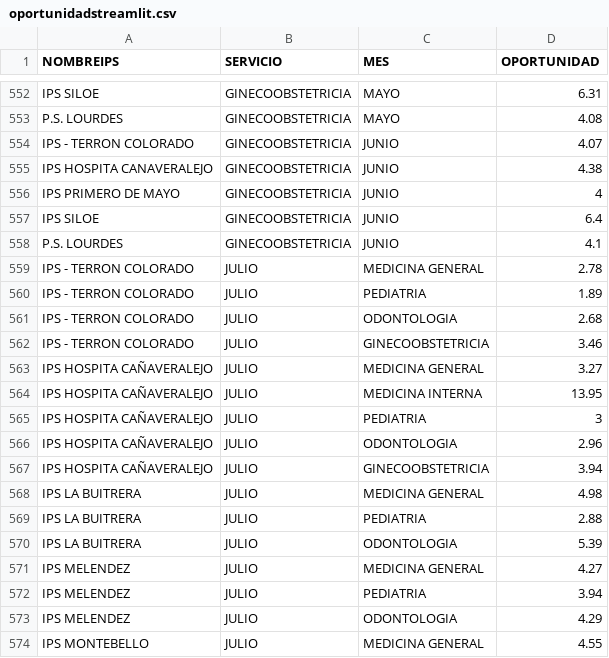
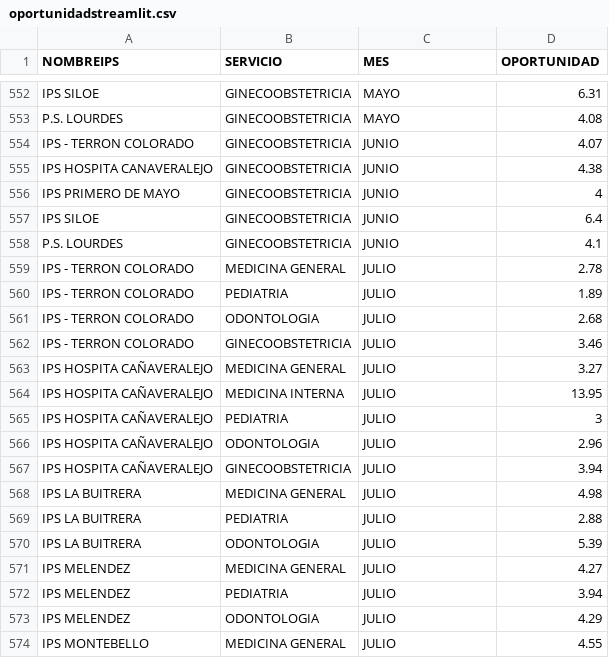
Before and after one commit to rizagal/predcitivocronicas, a CSV file: oportunidadstreamlit.csv, drawn as a sheet; only a part is shown, gaps mark what is left out; the diff covers the shown part only.

Commit message:
Add files via upload

```diff
--- a/oportunidadstreamlit.csv
+++ b/oportunidadstreamlit.csv
@@ -558,17 +558,17 @@ IPS SILOE,GINECOOBSTETRICIA,JUNIO,6.4
 P.S. LOURDES,GINECOOBSTETRICIA,JUNIO,4.1
-IPS - TERRON COLORADO,JULIO,MEDICINA GENERAL,2.78
-IPS - TERRON COLORADO,JULIO,PEDIATRIA,1.89
-IPS - TERRON COLORADO,JULIO,ODONTOLOGIA,2.68
-IPS - TERRON COLORADO,JULIO,GINECOOBSTETRICIA,3.46
-IPS HOSPITA CAÑAVERALEJO,JULIO,MEDICINA GENERAL,3.27
-IPS HOSPITA CAÑAVERALEJO,JULIO,MEDICINA INTERNA,13.95
-IPS HOSPITA CAÑAVERALEJO,JULIO,PEDIATRIA,3
-IPS HOSPITA CAÑAVERALEJO,JULIO,ODONTOLOGIA,2.96
-IPS HOSPITA CAÑAVERALEJO,JULIO,GINECOOBSTETRICIA,3.94
-IPS LA BUITRERA,JULIO,MEDICINA GENERAL,4.98
-IPS LA BUITRERA,JULIO,PEDIATRIA,2.88
-IPS LA BUITRERA,JULIO,ODONTOLOGIA,5.39
-IPS MELENDEZ,JULIO,MEDICINA GENERAL,4.27
-IPS MELENDEZ,JULIO,PEDIATRIA,3.94
-IPS MELENDEZ,JULIO,ODONTOLOGIA,4.29
-IPS MONTEBELLO,JULIO,MEDICINA GENERAL,4.55
+IPS - TERRON COLORADO,MEDICINA GENERAL,JULIO,2.78
+IPS - TERRON COLORADO,PEDIATRIA,JULIO,1.89
+IPS - TERRON COLORADO,ODONTOLOGIA,JULIO,2.68
+IPS - TERRON COLORADO,GINECOOBSTETRICIA,JULIO,3.46
+IPS HOSPITA CAÑAVERALEJO,MEDICINA GENERAL,JULIO,3.27
+IPS HOSPITA CAÑAVERALEJO,MEDICINA INTERNA,JULIO,13.95
+IPS HOSPITA CAÑAVERALEJO,PEDIATRIA,JULIO,3
+IPS HOSPITA CAÑAVERALEJO,ODONTOLOGIA,JULIO,2.96
+IPS HOSPITA CAÑAVERALEJO,GINECOOBSTETRICIA,JULIO,3.94
+IPS LA BUITRERA,MEDICINA GENERAL,JULIO,4.98
+IPS LA BUITRERA,PEDIATRIA,JULIO,2.88
+IPS LA BUITRERA,ODONTOLOGIA,JULIO,5.39
+IPS MELENDEZ,MEDICINA GENERAL,JULIO,4.27
+IPS MELENDEZ,PEDIATRIA,JULIO,3.94
+IPS MELENDEZ,ODONTOLOGIA,JULIO,4.29
+IPS MONTEBELLO,MEDICINA GENERAL,JULIO,4.55
```
Also changed, not shown: 146 edited cells elsewhere in this file.
